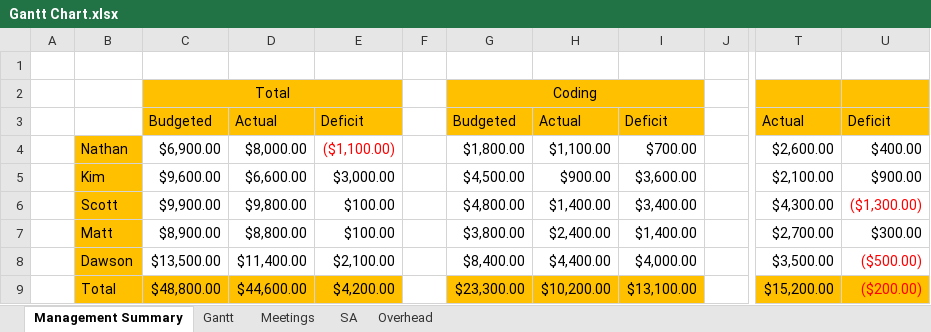
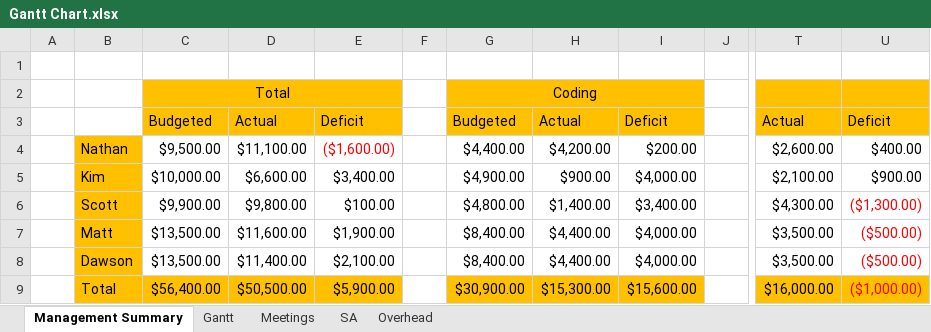
Before and after one commit to Room-4-Studios/Tower-of-Annihilation, an Excel workbook: docs/Gantt Chart.xlsx, sheet Management Summary, drawn as a sheet; only a part is shown, gaps mark what is left out; values as stored, in another font and other column widths than the file's, no borders; the diff names each change by its address in the sheet, - before the commit and + after, or states it on an @@ line.

```diff
--- a/docs/Gantt Chart.xlsx (sheet Management Summary)
+++ b/docs/Gantt Chart.xlsx (sheet Management Summary)
-C4: $6,900.00
+C4: $9,500.00
-D4: $8,000.00
+D4: $11,100.00
-E4: ($1,100.00)
+E4: ($1,600.00)
-G4: $1,800.00
+G4: $4,400.00
-H4: $1,100.00
+H4: $4,200.00
-I4: $700.00
+I4: $200.00
-C5: $9,600.00
+C5: $10,000.00
-E5: $3,000.00
+E5: $3,400.00
-G5: $4,500.00
+G5: $4,900.00
-I5: $3,600.00
+I5: $4,000.00
-C7: $8,900.00
+C7: $13,500.00
-D7: $8,800.00
+D7: $11,600.00
-E7: $100.00
+E7: $1,900.00
-G7: $3,800.00
+G7: $8,400.00
-H7: $2,400.00
+H7: $4,400.00
-I7: $1,400.00
+I7: $4,000.00
-T7: $2,700.00
+T7: $3,500.00
-U7: $300.00
+U7: ($500.00)
-U7 text colour: black
+U7 text colour: #FF0000
-C9: $48,800.00
+C9: $56,400.00
-D9: $44,600.00
+D9: $50,500.00
-E9: $4,200.00
+E9: $5,900.00
-G9: $23,300.00
+G9: $30,900.00
-H9: $10,200.00
+H9: $15,300.00
-I9: $13,100.00
+I9: $15,600.00
-T9: $15,200.00
+T9: $16,000.00
-U9: ($200.00)
+U9: ($1,000.00)
```
Also changed, not shown: sheet Gantt, sheet Overhead, formulas that keep their value.
